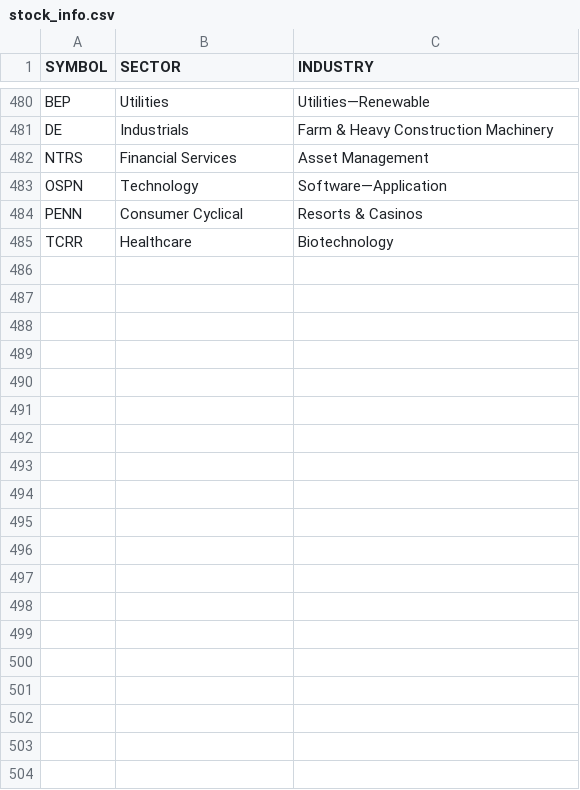
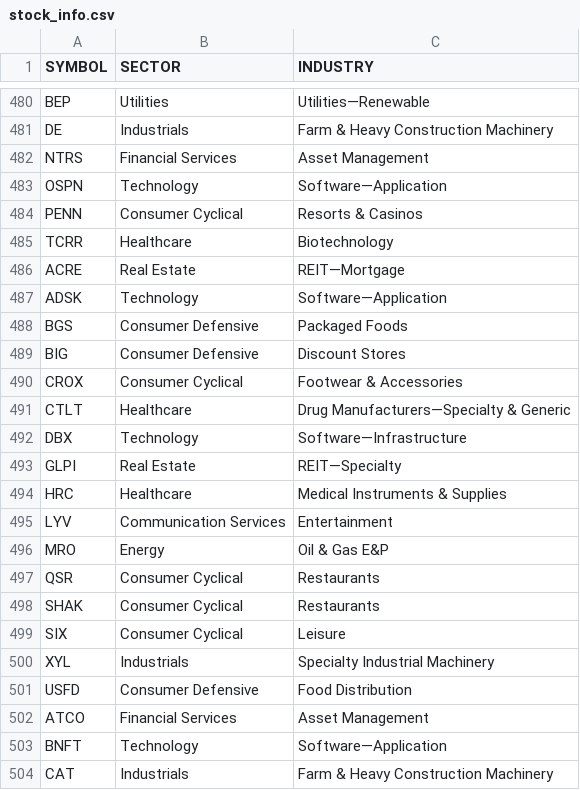
Before and after one commit to gianlucadetommaso/volatile, a CSV file: stock_info.csv, drawn as a sheet; only a part is shown, gaps mark what is left out; the diff covers the shown part only.

```diff
--- a/stock_info.csv
+++ b/stock_info.csv
@@ -485 +485,20 @@ PENN,Consumer Cyclical,Resorts & Casinos
 TCRR,Healthcare,Biotechnology
+ACRE,Real Estate,REIT—Mortgage
+ADSK,Technology,Software—Application
+BGS,Consumer Defensive,Packaged Foods
+BIG,Consumer Defensive,Discount Stores
+CROX,Consumer Cyclical,Footwear & Accessories
+CTLT,Healthcare,Drug Manufacturers—Specialty & Generic
+DBX,Technology,Software—Infrastructure
+GLPI,Real Estate,REIT—Specialty
+HRC,Healthcare,Medical Instruments & Supplies
+LYV,Communication Services,Entertainment
+MRO,Energy,Oil & Gas E&P
+QSR,Consumer Cyclical,Restaurants
+SHAK,Consumer Cyclical,Restaurants
+SIX,Consumer Cyclical,Leisure
+XYL,Industrials,Specialty Industrial Machinery
+USFD,Consumer Defensive,Food Distribution
+ATCO,Financial Services,Asset Management
+BNFT,Technology,Software—Application
+CAT,Industrials,Farm & Heavy Construction Machinery
```
Also changed, not shown: 45 added rows elsewhere in this file, 3 other files.
